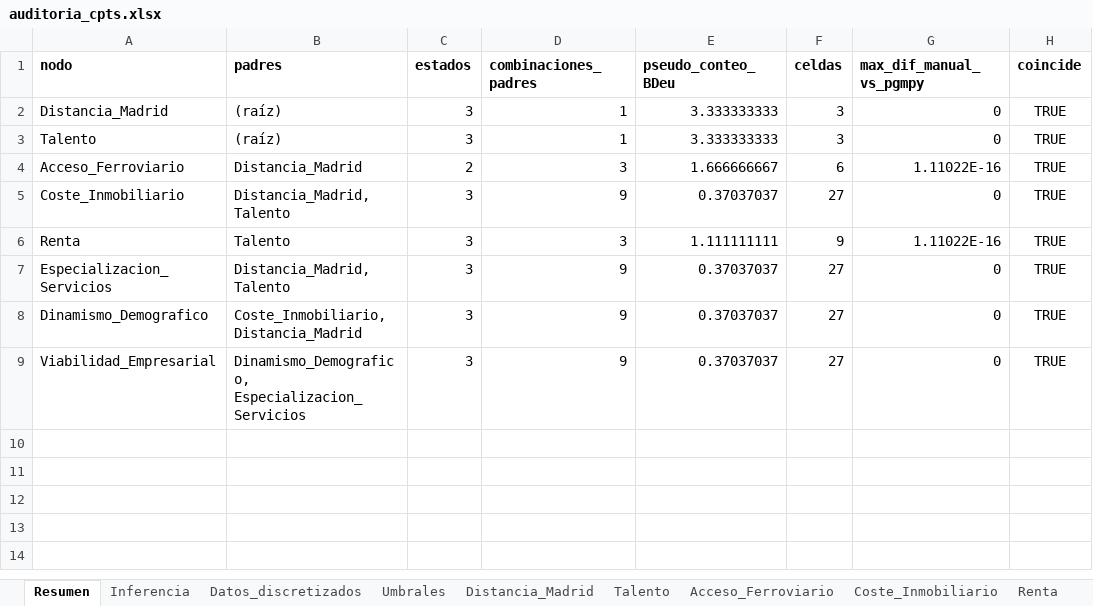
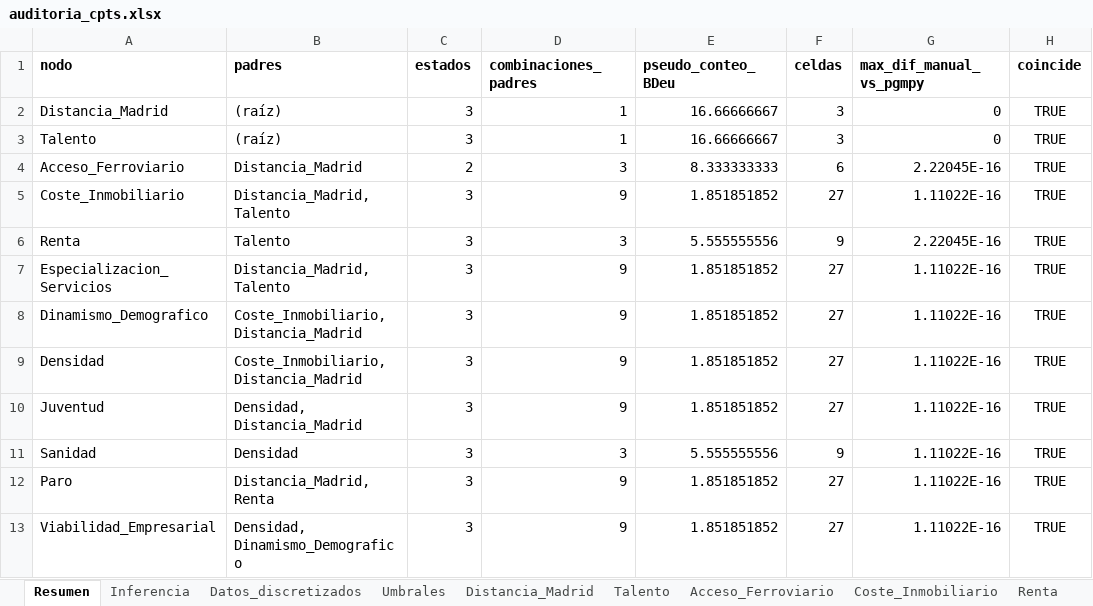
Before and after one commit to GF3000/madrid-179, an Excel workbook: data/processed/auditoria_cpts.xlsx, sheet Resumen, drawn as a sheet; values as stored, in another font and other column widths than the file's, no borders; addresses are those after the commit; the diff names each change by its address in the sheet, - before the commit and + after, or states it on an @@ line.

```diff
--- a/data/processed/auditoria_cpts.xlsx (sheet Resumen)
+++ b/data/processed/auditoria_cpts.xlsx (sheet Resumen)
-E2:E3 (pseudo_conteo_BDeu): 3.333333333
+E2:E3 (pseudo_conteo_BDeu): 16.66666667
-E4 (pseudo_conteo_BDeu): 1.666666667
+E4 (pseudo_conteo_BDeu): 8.333333333
-G4 (max_dif_manual_vs_pgmpy): 1.11022E-16
+G4 (max_dif_manual_vs_pgmpy): 2.22045E-16
-E5 (pseudo_conteo_BDeu): 0.37037037
+E5 (pseudo_conteo_BDeu): 1.851851852
-G5 (max_dif_manual_vs_pgmpy): 0
+G5 (max_dif_manual_vs_pgmpy): 1.11022E-16
-E6 (pseudo_conteo_BDeu): 1.111111111
+E6 (pseudo_conteo_BDeu): 5.555555556
-G6 (max_dif_manual_vs_pgmpy): 1.11022E-16
+G6 (max_dif_manual_vs_pgmpy): 2.22045E-16
-E7:E8 (pseudo_conteo_BDeu): 0.37037037
+E7:E8 (pseudo_conteo_BDeu): 1.851851852
-G7:G8 (max_dif_manual_vs_pgmpy): 0
+G7:G8 (max_dif_manual_vs_pgmpy): 1.11022E-16
+row 9: Densidad | Coste_Inmobiliario, Distancia_Madrid | 3 | 9 | 1.851851852 | 27 | 1.11022E-16 | TRUE
+row 10: Juventud | Densidad, Distancia_Madrid | 3 | 9 | 1.851851852 | 27 | 1.11022E-16 | TRUE
+row 11: Sanidad | Densidad | 3 | 3 | 5.555555556 | 9 | 1.11022E-16 | TRUE
+row 12: Paro | Distancia_Madrid, Renta | 3 | 9 | 1.851851852 | 27 | 1.11022E-16 | TRUE
-B13 (padres): Dinamismo_Demografico, Especializacion_Servicios
+B13 (padres): Densidad, Dinamismo_Demografico
-E13 (pseudo_conteo_BDeu): 0.37037037
+E13 (pseudo_conteo_BDeu): 1.851851852
-G13 (max_dif_manual_vs_pgmpy): 0
+G13 (max_dif_manual_vs_pgmpy): 1.11022E-16
```
Also changed, not shown: sheet Viabilidad_Empresarial, sheet Especializacion_Servicios, sheet Coste_Inmobiliario, sheet Dinamismo_Demografico, sheet Inferencia, sheet Umbrales, 5 more sheets, other sheet tabs, 29 other files.
